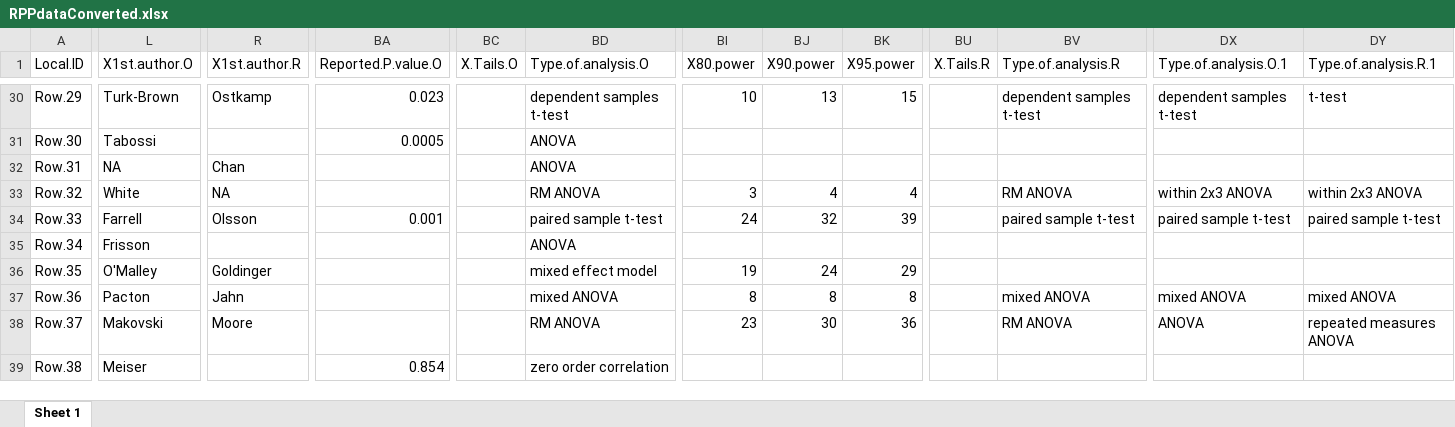
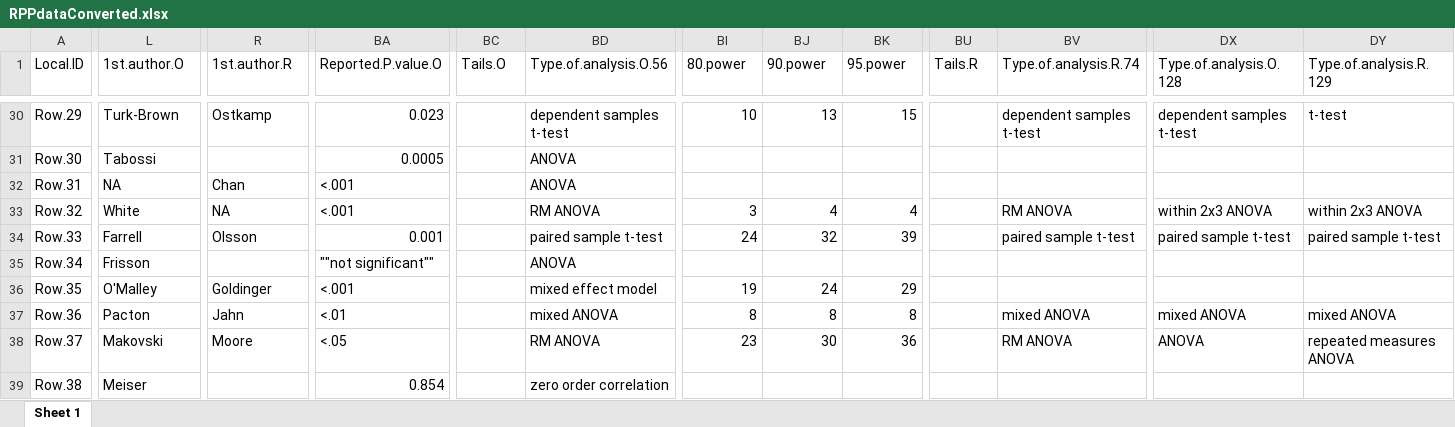
Before and after one commit to CenterForOpenScience/rpp, an Excel workbook: data_allformats/RPPdataConverted.xlsx, sheet Sheet 1, drawn as a sheet; only a part is shown, gaps mark what is left out; values as stored, in another font and other column widths than the file's, no cell formats; the diff covers the shown part only; the diff names each change by its address in the sheet, - before the commit and + after, or states it on an @@ line.

```diff
--- a/data_allformats/RPPdataConverted.xlsx (sheet Sheet 1)
+++ b/data_allformats/RPPdataConverted.xlsx (sheet Sheet 1)
-L1: X1st.author.O
+L1: 1st.author.O
-R1: X1st.author.R
+R1: 1st.author.R
-BC1: X.Tails.O
+BC1: Tails.O
-BD1: Type.of.analysis.O
+BD1: Type.of.analysis.O.56
-BI1: X80.power
+BI1: 80.power
-BJ1: X90.power
+BJ1: 90.power
-BK1: X95.power
+BK1: 95.power
-BU1: X.Tails.R
+BU1: Tails.R
-BV1: Type.of.analysis.R
+BV1: Type.of.analysis.R.74
-DX1: Type.of.analysis.O.1
+DX1: Type.of.analysis.O.128
-DY1: Type.of.analysis.R.1
+DY1: Type.of.analysis.R.129
-BA32:BA33 (Reported.P.value.O): (empty)
+BA32:BA33 (Reported.P.value.O): <.001
-BA35 (Reported.P.value.O): (empty)
+BA35 (Reported.P.value.O): ""not significant""
-BA36 (Reported.P.value.O): (empty)
+BA36 (Reported.P.value.O): <.001
-BA37 (Reported.P.value.O): (empty)
+BA37 (Reported.P.value.O): <.01
-BA38 (Reported.P.value.O): (empty)
+BA38 (Reported.P.value.O): <.05
```
Also changed, not shown: 142 edited cells elsewhere in this sheet, cell formats, 7 other files.
